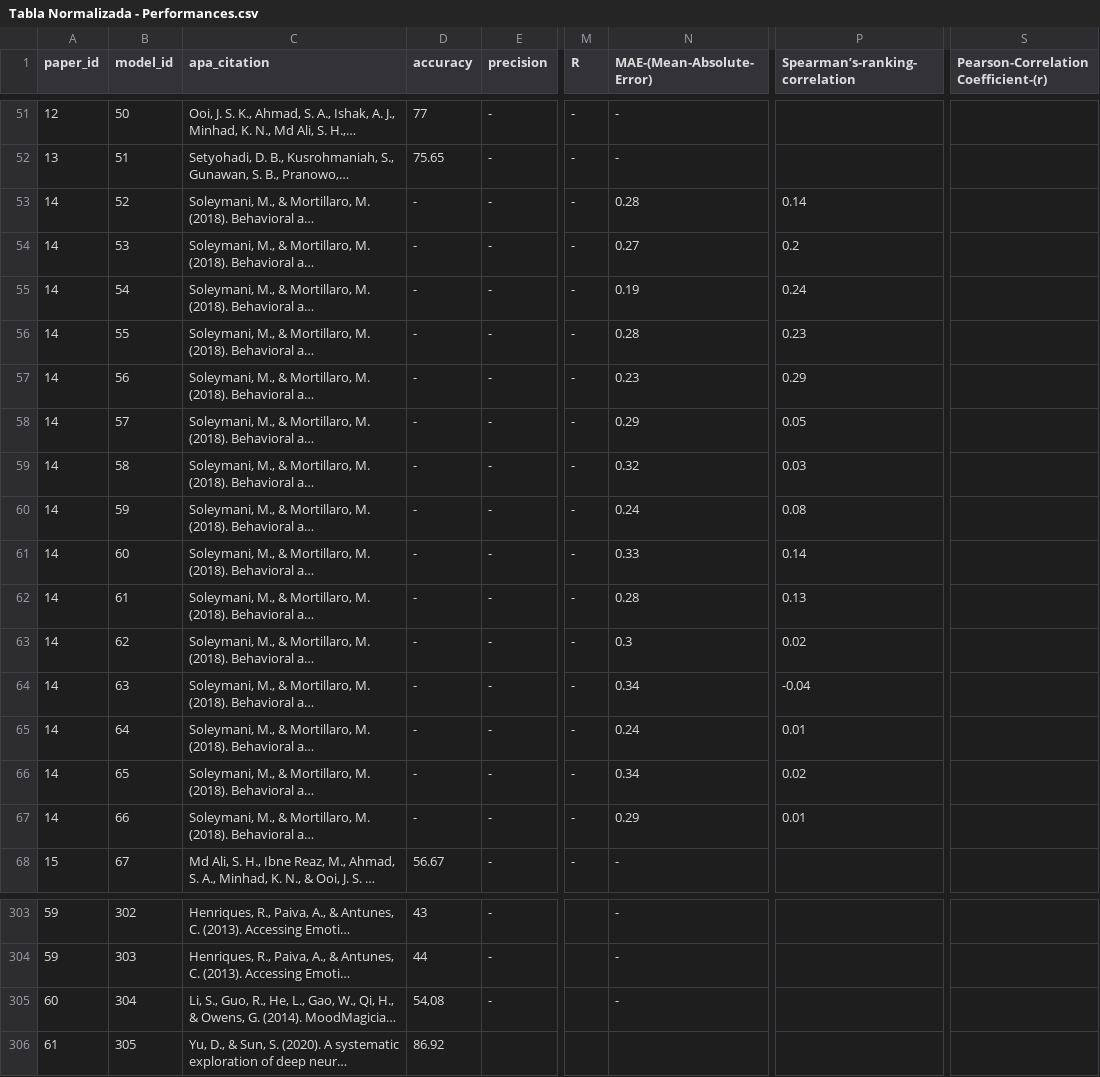
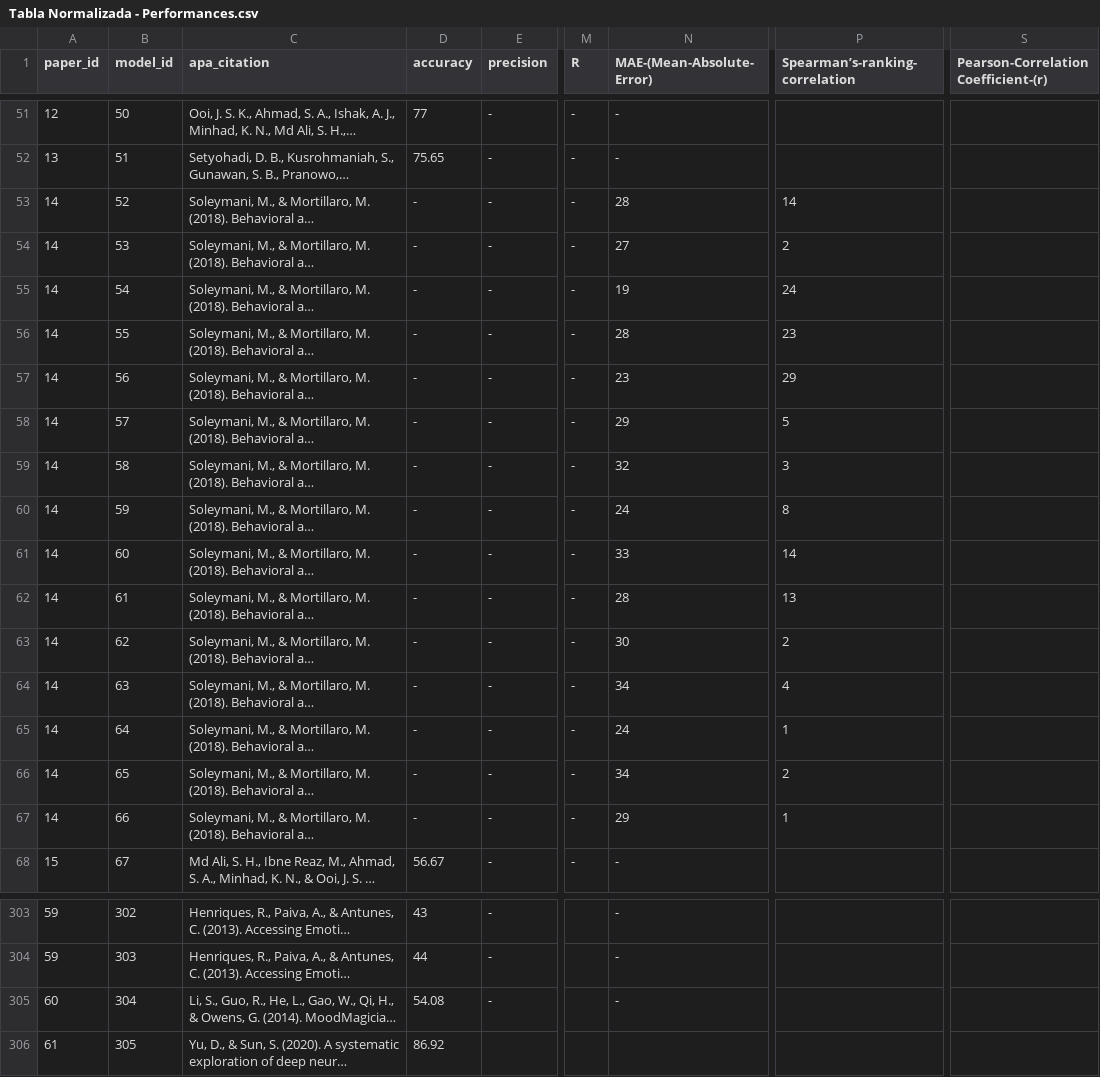
Before and after one commit to tomdamelio/Review_EDA_Emotion_Recognition, a CSV file: Emmanuel/data/cleaned/Tabla Normalizada - Performances.csv, drawn as a sheet; only a part is shown, gaps mark what is left out; long unchanged cells end in …; ↵ is a line break in a cell; the diff covers the shown part only; the diff names each change by its address in the sheet, - before the commit and + after, or states it on an @@ line.

```diff
--- a/Emmanuel/data/cleaned/Tabla Normalizada - Performances.csv
+++ b/Emmanuel/data/cleaned/Tabla Normalizada - Performances.csv
-S1: Pearson-Correlation ↵ Coefficient-(r)
+S1: Pearson-Correlation Coefficient-(r)
-N53 (MAE-(Mean-Absolute-Error)): 0.28
+N53 (MAE-(Mean-Absolute-Error)): 28
-P53 (Spearman’s-ranking-correlation): 0.14
+P53 (Spearman’s-ranking-correlation): 14
-N54 (MAE-(Mean-Absolute-Error)): 0.27
+N54 (MAE-(Mean-Absolute-Error)): 27
-P54 (Spearman’s-ranking-correlation): 0.2
+P54 (Spearman’s-ranking-correlation): 2
-N55 (MAE-(Mean-Absolute-Error)): 0.19
+N55 (MAE-(Mean-Absolute-Error)): 19
-P55 (Spearman’s-ranking-correlation): 0.24
+P55 (Spearman’s-ranking-correlation): 24
-N56 (MAE-(Mean-Absolute-Error)): 0.28
+N56 (MAE-(Mean-Absolute-Error)): 28
-P56 (Spearman’s-ranking-correlation): 0.23
+P56 (Spearman’s-ranking-correlation): 23
-N57 (MAE-(Mean-Absolute-Error)): 0.23
+N57 (MAE-(Mean-Absolute-Error)): 23
-P57 (Spearman’s-ranking-correlation): 0.29
+P57 (Spearman’s-ranking-correlation): 29
-N58 (MAE-(Mean-Absolute-Error)): 0.29
+N58 (MAE-(Mean-Absolute-Error)): 29
-P58 (Spearman’s-ranking-correlation): 0.05
+P58 (Spearman’s-ranking-correlation): 5
-N59 (MAE-(Mean-Absolute-Error)): 0.32
+N59 (MAE-(Mean-Absolute-Error)): 32
-P59 (Spearman’s-ranking-correlation): 0.03
+P59 (Spearman’s-ranking-correlation): 3
-N60 (MAE-(Mean-Absolute-Error)): 0.24
+N60 (MAE-(Mean-Absolute-Error)): 24
-P60 (Spearman’s-ranking-correlation): 0.08
+P60 (Spearman’s-ranking-correlation): 8
-N61 (MAE-(Mean-Absolute-Error)): 0.33
+N61 (MAE-(Mean-Absolute-Error)): 33
-P61 (Spearman’s-ranking-correlation): 0.14
+P61 (Spearman’s-ranking-correlation): 14
-N62 (MAE-(Mean-Absolute-Error)): 0.28
+N62 (MAE-(Mean-Absolute-Error)): 28
-P62 (Spearman’s-ranking-correlation): 0.13
+P62 (Spearman’s-ranking-correlation): 13
-N63 (MAE-(Mean-Absolute-Error)): 0.3
+N63 (MAE-(Mean-Absolute-Error)): 30
-P63 (Spearman’s-ranking-correlation): 0.02
+P63 (Spearman’s-ranking-correlation): 2
-N64 (MAE-(Mean-Absolute-Error)): 0.34
+N64 (MAE-(Mean-Absolute-Error)): 34
-P64 (Spearman’s-ranking-correlation): -0.04
+P64 (Spearman’s-ranking-correlation): 4
-N65 (MAE-(Mean-Absolute-Error)): 0.24
+N65 (MAE-(Mean-Absolute-Error)): 24
-P65 (Spearman’s-ranking-correlation): 0.01
+P65 (Spearman’s-ranking-correlation): 1
-N66 (MAE-(Mean-Absolute-Error)): 0.34
+N66 (MAE-(Mean-Absolute-Error)): 34
-P66 (Spearman’s-ranking-correlation): 0.02
+P66 (Spearman’s-ranking-correlation): 2
-N67 (MAE-(Mean-Absolute-Error)): 0.29
+N67 (MAE-(Mean-Absolute-Error)): 29
-P67 (Spearman’s-ranking-correlation): 0.01
+P67 (Spearman’s-ranking-correlation): 1
-D305 (accuracy): 54,08
+D305 (accuracy): 54.08
```
Also changed, not shown: 44 edited cells elsewhere in this file, Emmanuel/data/cleaned/Tabla Normalizada - Alg_Perf.csv, 7 other files.
